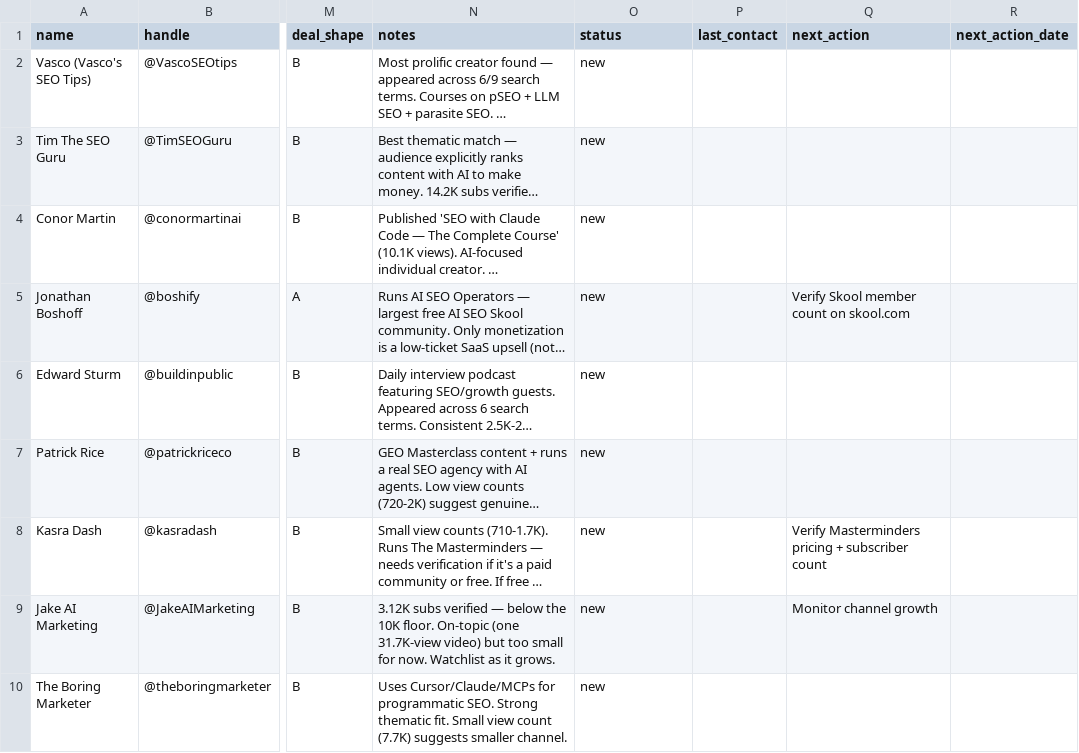
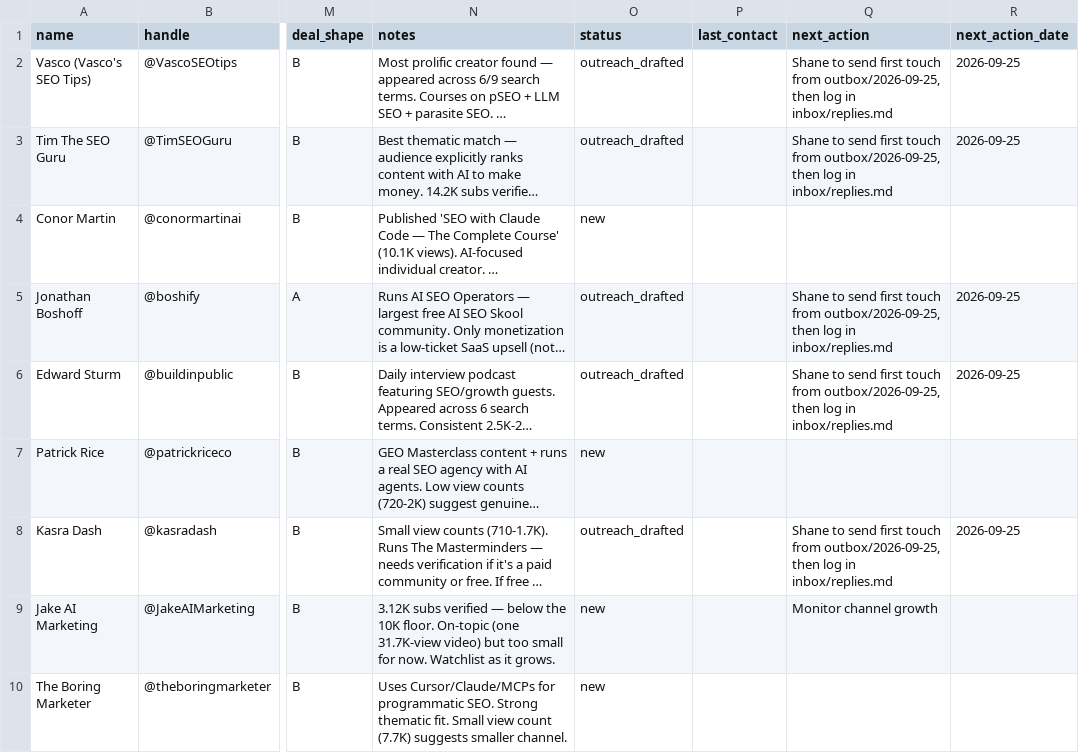
Before and after one commit to moddose081018-dotcom/propeloseo.com, a CSV file: prospects/creators.csv, drawn as a sheet; only a part is shown, gaps mark what is left out; long unchanged cells end in …; the diff covers the shown part only; the diff names each change by its address in the sheet, - before the commit and + after, or states it on an @@ line.

```diff
--- a/prospects/creators.csv
+++ b/prospects/creators.csv
-O2:O3 (status): new
+O2:O3 (status): outreach_drafted
-Q2:Q3 (next_action): (empty)
+Q2:Q3 (next_action): Shane to send first touch from outbox/2026-09-25, then log in inbox/replies.md
-R2:R3 (next_action_date): (empty)
+R2:R3 (next_action_date): 2026-09-25
-O5:O6 (status): new
+O5:O6 (status): outreach_drafted
-Q5 (next_action): Verify Skool member count on skool.com
+Q5 (next_action): Shane to send first touch from outbox/2026-09-25, then log in inbox/replies.md
-R5:R6 (next_action_date): (empty)
+R5:R6 (next_action_date): 2026-09-25
-Q6 (next_action): (empty)
+Q6 (next_action): Shane to send first touch from outbox/2026-09-25, then log in inbox/replies.md
-O8 (status): new
+O8 (status): outreach_drafted
-Q8 (next_action): Verify Masterminders pricing + subscriber count
+Q8 (next_action): Shane to send first touch from outbox/2026-09-25, then log in inbox/replies.md
-R8 (next_action_date): (empty)
+R8 (next_action_date): 2026-09-25
```
Also changed, not shown: 15 edited cells elsewhere in this file, 12 other files.
